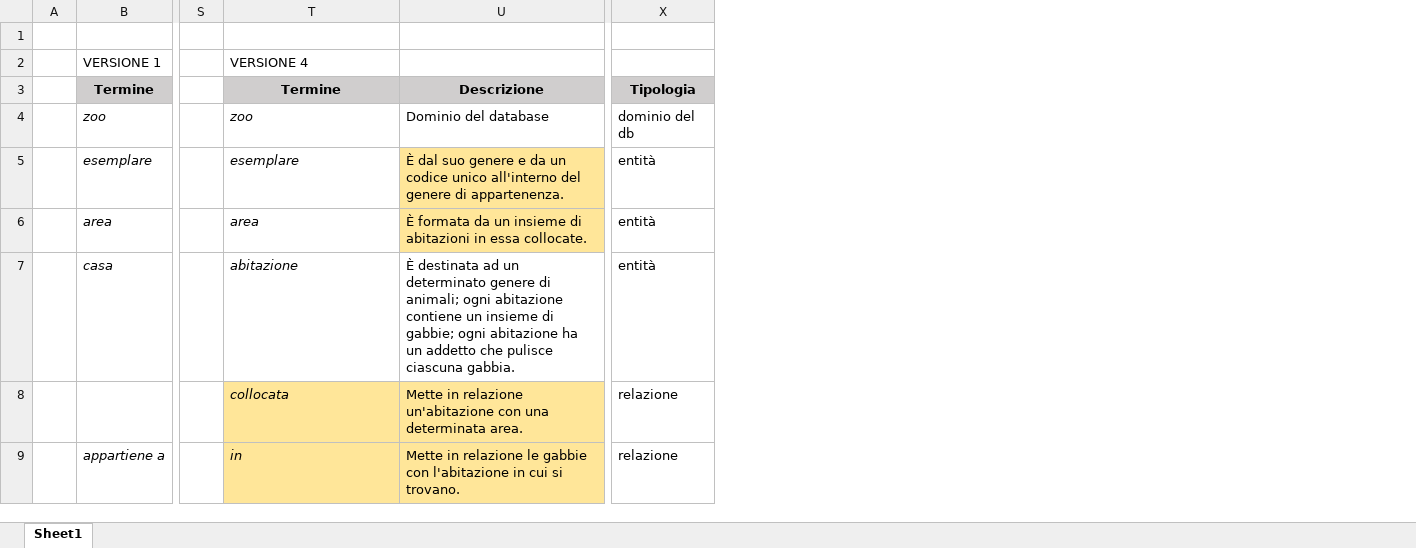
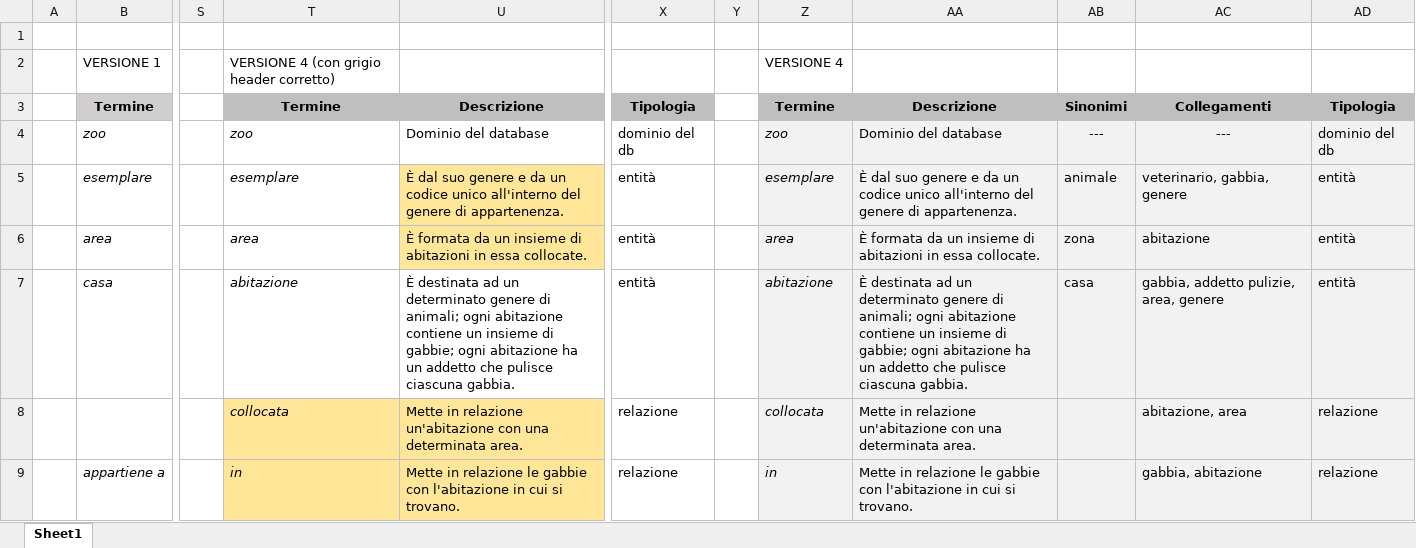
Before and after one commit to DanielePassabi/Progetto-Laboratorio-BSD, an Excel workbook: 01_Glossario.xlsx, sheet Sheet1, drawn as a sheet; only a part is shown, gaps mark what is left out; values as stored, in another font and other column widths than the file's, no borders; the diff names each change by its address in the sheet, - before the commit and + after, or states it on an @@ line.

Commit message:
Bozza relazione + stile consistent tra file

```diff
--- a/01_Glossario.xlsx (sheet Sheet1)
+++ b/01_Glossario.xlsx (sheet Sheet1)
+column Y, empty
+column Z, rows 2-9: VERSIONE 4 | Termine | zoo | esemplare | area | abitazione | collocata | in
+column AA, rows 3-9: Descrizione | Dominio del database | È dal suo genere e da un codice unico all'interno del genere di appartenenza. | È formata da un insieme di abitazioni in essa collocate. | È destinata ad un determinato genere di animali; ogni abitazione contiene un insieme di gabbie; ogni abitazione ha un addetto che pulisce ciascuna gabbia. | Mette in relazione un'abitazione con una determinata area. | Mette in relazione le gabbie con l'abitazione in cui si trovano.
+column AB, rows 3-7: Sinonimi | --- | animale | zona | casa
+column AC, rows 3-9: Collegamenti | --- | veterinario, gabbia, genere | abitazione | gabbia, addetto pulizie, area, genere | abitazione, area | gabbia, abitazione
+column AD, rows 3-9: Tipologia | dominio del db | entità | entità | entità | relazione | relazione
-T2: VERSIONE 4
+T2: VERSIONE 4 (con grigio header corretto)
```
Also changed, not shown: 04_Tabelle_dei_volumi_e_operazioni.xlsx, 7 other files.
